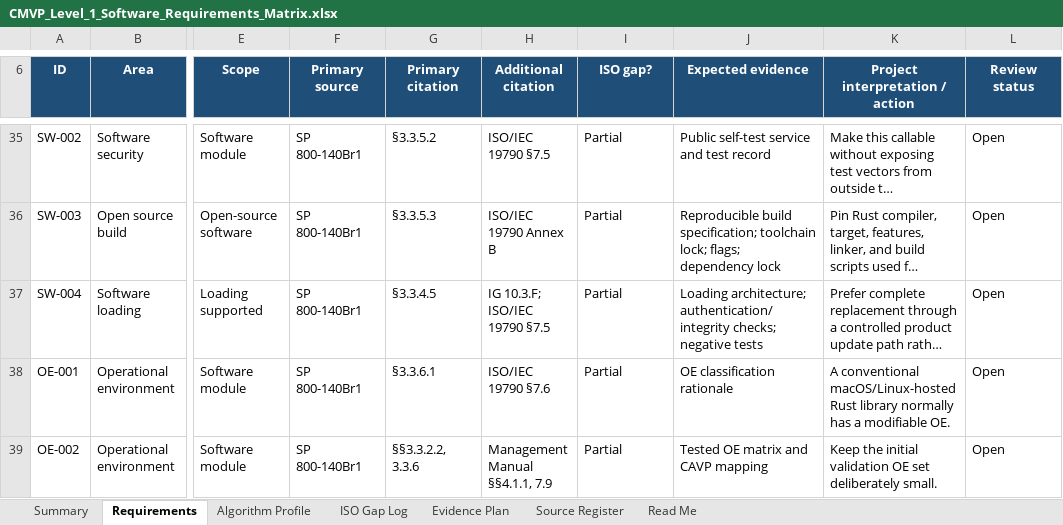
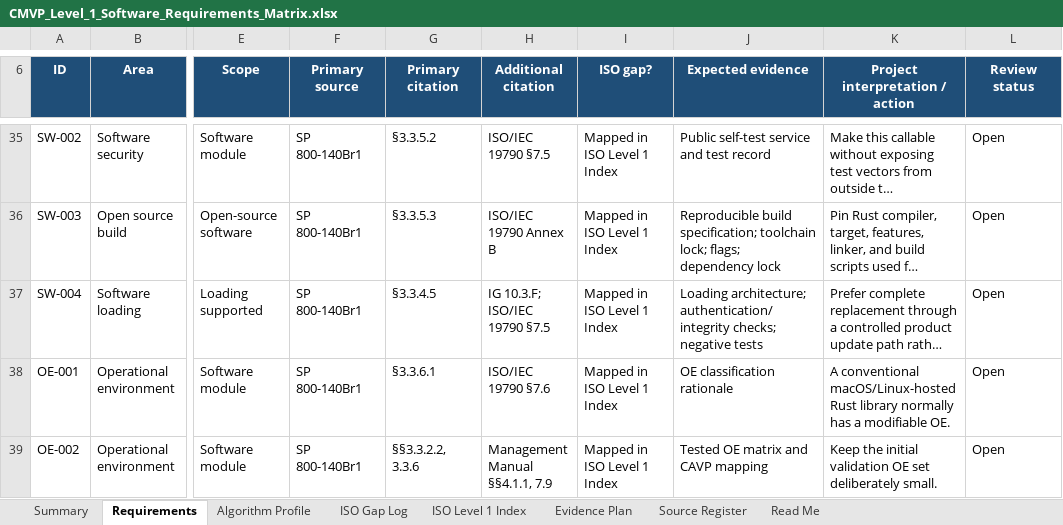
Before and after one commit to kytheros-com/embedded-crypto, an Excel workbook: docs/assurance/CMVP_Level_1_Software_Requirements_Matrix.xlsx, sheet Requirements, drawn as a sheet; only a part is shown, gaps mark what is left out; long unchanged cells end in …; values as stored, in another font and other column widths than the file's, no borders; conditional formats and table styles not drawn; the diff covers the shown part only; the diff names each change by its address in the sheet, - before the commit and + after, or states it on an @@ line.

```diff
--- a/docs/assurance/CMVP_Level_1_Software_Requirements_Matrix.xlsx (sheet Requirements)
+++ b/docs/assurance/CMVP_Level_1_Software_Requirements_Matrix.xlsx (sheet Requirements)
+sheet tab: ISO Level 1 Index
-I35:I39 (ISO gap?): Partial
+I35:I39 (ISO gap?): Mapped in ISO Level 1 Index
```
Also changed, not shown: 45 edited cells elsewhere in this sheet, sheet ISO Gap Log, sheet Summary, sheet Read Me, sheet Source Register, formulas that keep their value.
